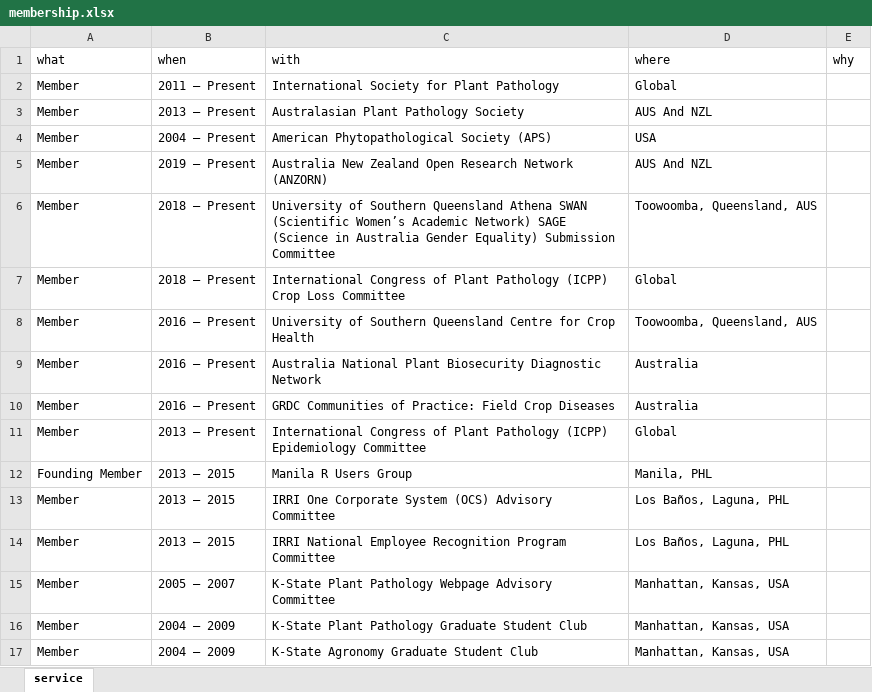
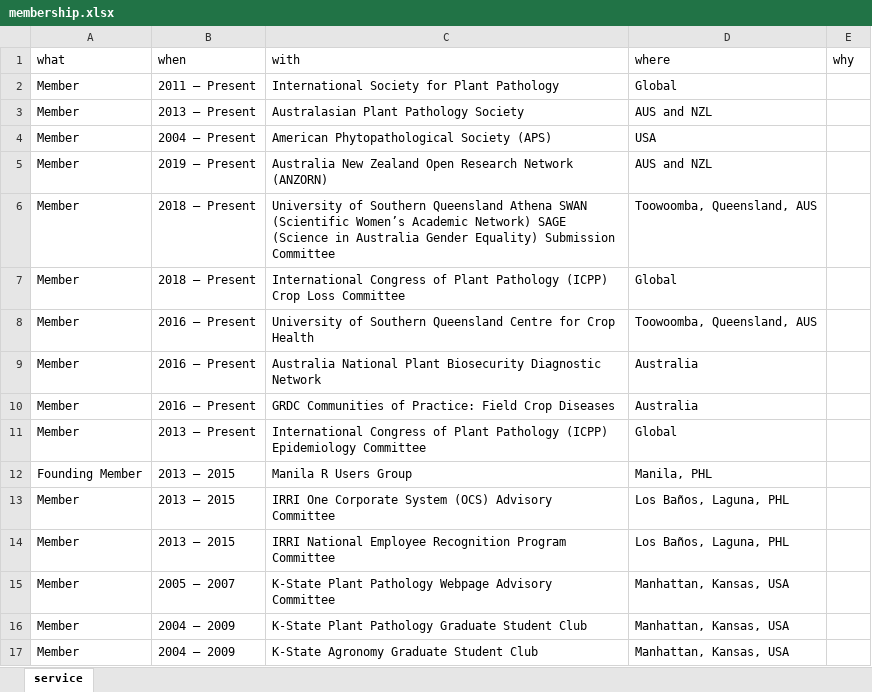
Before and after one commit to adamhsparks/AHSparks_CV, an Excel workbook: data/membership.xlsx, sheet service, drawn as a sheet; values as stored, in another font and other column widths than the file's, no borders; the diff names each change by its address in the sheet, - before the commit and + after, or states it on an @@ line.

```diff
--- a/data/membership.xlsx (sheet service)
+++ b/data/membership.xlsx (sheet service)
-D3 (where): AUS And NZL
+D3 (where): AUS and NZL
-D5 (where): AUS And NZL
+D5 (where): AUS and NZL
```
Also changed, not shown: data/award.xlsx.
